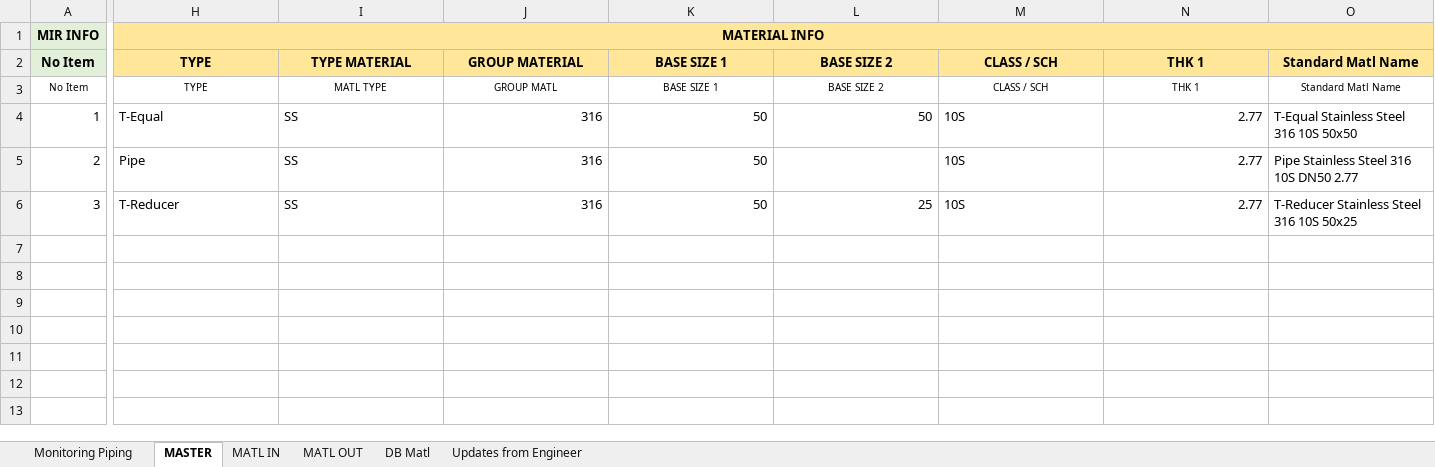
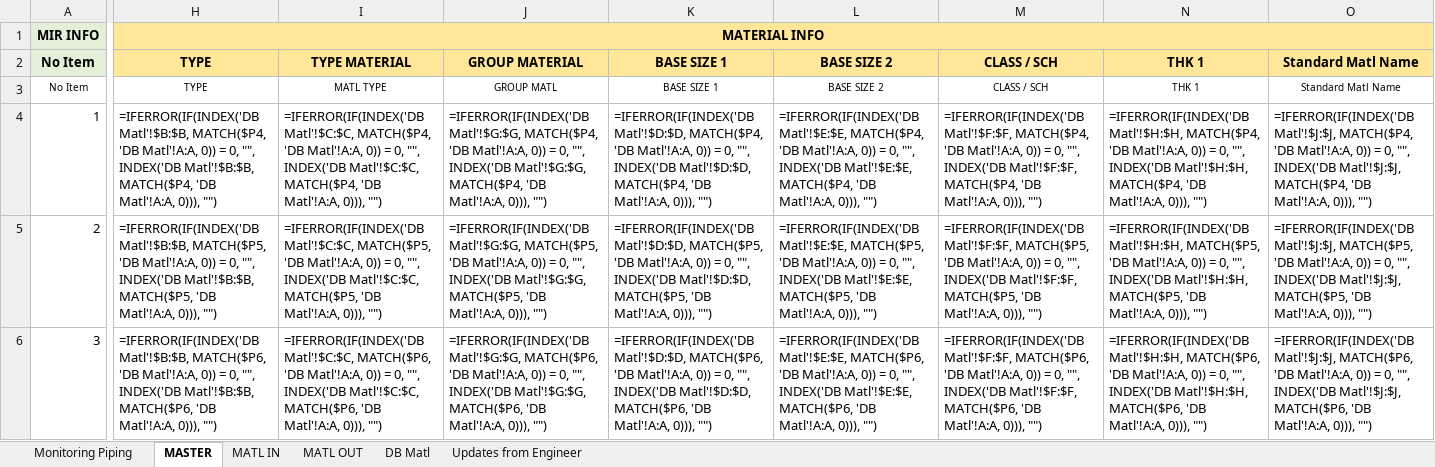
Before and after one commit to viamryl/Timas-Monitoring-Piping-V5, an Excel workbook: Template/Piping Template for MIR.xlsx, sheet MASTER, drawn as a sheet; only a part is shown, gaps mark what is left out; values as stored, in another font and other column widths than the file's, no borders; formulas without a stored value are shown as written; the diff covers the shown part only; the diff names each change by its address in the sheet, - before the commit and + after, or states it on an @@ line.

```diff
--- a/Template/Piping Template for MIR.xlsx (sheet MASTER)
+++ b/Template/Piping Template for MIR.xlsx (sheet MASTER)
-H4: T-Equal
+H4: =IFERROR(IF(INDEX('DB Matl'!$B:$B, MATCH($P4, 'DB Matl'!A:A, 0)) = 0, "", INDEX('DB Matl'!$B:$B, MATCH($P4, 'DB Matl'!A:A, 0))), "")
-I4: SS
+I4: =IFERROR(IF(INDEX('DB Matl'!$C:$C, MATCH($P4, 'DB Matl'!A:A, 0)) = 0, "", INDEX('DB Matl'!$C:$C, MATCH($P4, 'DB Matl'!A:A, 0))), "")
-J4: 316
+J4: =IFERROR(IF(INDEX('DB Matl'!$G:$G, MATCH($P4, 'DB Matl'!A:A, 0)) = 0, "", INDEX('DB Matl'!$G:$G, MATCH($P4, 'DB Matl'!A:A, 0))), "")
-K4: 50
+K4: =IFERROR(IF(INDEX('DB Matl'!$D:$D, MATCH($P4, 'DB Matl'!A:A, 0)) = 0, "", INDEX('DB Matl'!$D:$D, MATCH($P4, 'DB Matl'!A:A, 0))), "")
-L4: 50
+L4: =IFERROR(IF(INDEX('DB Matl'!$E:$E, MATCH($P4, 'DB Matl'!A:A, 0)) = 0, "", INDEX('DB Matl'!$E:$E, MATCH($P4, 'DB Matl'!A:A, 0))), "")
-M4: 10S
+M4: =IFERROR(IF(INDEX('DB Matl'!$F:$F, MATCH($P4, 'DB Matl'!A:A, 0)) = 0, "", INDEX('DB Matl'!$F:$F, MATCH($P4, 'DB Matl'!A:A, 0))), "")
-N4: 2.77
+N4: =IFERROR(IF(INDEX('DB Matl'!$H:$H, MATCH($P4, 'DB Matl'!A:A, 0)) = 0, "", INDEX('DB Matl'!$H:$H, MATCH($P4, 'DB Matl'!A:A, 0))), "")
-O4: T-Equal Stainless Steel 316 10S 50x50
+O4: =IFERROR(IF(INDEX('DB Matl'!$J:$J, MATCH($P4, 'DB Matl'!A:A, 0)) = 0, "", INDEX('DB Matl'!$J:$J, MATCH($P4, 'DB Matl'!A:A, 0))), "")
-H5: Pipe
+H5: =IFERROR(IF(INDEX('DB Matl'!$B:$B, MATCH($P5, 'DB Matl'!A:A, 0)) = 0, "", INDEX('DB Matl'!$B:$B, MATCH($P5, 'DB Matl'!A:A, 0))), "")
-I5: SS
+I5: =IFERROR(IF(INDEX('DB Matl'!$C:$C, MATCH($P5, 'DB Matl'!A:A, 0)) = 0, "", INDEX('DB Matl'!$C:$C, MATCH($P5, 'DB Matl'!A:A, 0))), "")
-J5: 316
+J5: =IFERROR(IF(INDEX('DB Matl'!$G:$G, MATCH($P5, 'DB Matl'!A:A, 0)) = 0, "", INDEX('DB Matl'!$G:$G, MATCH($P5, 'DB Matl'!A:A, 0))), "")
-K5: 50
+K5: =IFERROR(IF(INDEX('DB Matl'!$D:$D, MATCH($P5, 'DB Matl'!A:A, 0)) = 0, "", INDEX('DB Matl'!$D:$D, MATCH($P5, 'DB Matl'!A:A, 0))), "")
-L5: (empty)
+L5: =IFERROR(IF(INDEX('DB Matl'!$E:$E, MATCH($P5, 'DB Matl'!A:A, 0)) = 0, "", INDEX('DB Matl'!$E:$E, MATCH($P5, 'DB Matl'!A:A, 0))), "")
-M5: 10S
+M5: =IFERROR(IF(INDEX('DB Matl'!$F:$F, MATCH($P5, 'DB Matl'!A:A, 0)) = 0, "", INDEX('DB Matl'!$F:$F, MATCH($P5, 'DB Matl'!A:A, 0))), "")
-N5: 2.77
+N5: =IFERROR(IF(INDEX('DB Matl'!$H:$H, MATCH($P5, 'DB Matl'!A:A, 0)) = 0, "", INDEX('DB Matl'!$H:$H, MATCH($P5, 'DB Matl'!A:A, 0))), "")
-O5: Pipe Stainless Steel 316 10S DN50 2.77
+O5: =IFERROR(IF(INDEX('DB Matl'!$J:$J, MATCH($P5, 'DB Matl'!A:A, 0)) = 0, "", INDEX('DB Matl'!$J:$J, MATCH($P5, 'DB Matl'!A:A, 0))), "")
-H6: T-Reducer
+H6: =IFERROR(IF(INDEX('DB Matl'!$B:$B, MATCH($P6, 'DB Matl'!A:A, 0)) = 0, "", INDEX('DB Matl'!$B:$B, MATCH($P6, 'DB Matl'!A:A, 0))), "")
-I6: SS
+I6: =IFERROR(IF(INDEX('DB Matl'!$C:$C, MATCH($P6, 'DB Matl'!A:A, 0)) = 0, "", INDEX('DB Matl'!$C:$C, MATCH($P6, 'DB Matl'!A:A, 0))), "")
-J6: 316
+J6: =IFERROR(IF(INDEX('DB Matl'!$G:$G, MATCH($P6, 'DB Matl'!A:A, 0)) = 0, "", INDEX('DB Matl'!$G:$G, MATCH($P6, 'DB Matl'!A:A, 0))), "")
-K6: 50
+K6: =IFERROR(IF(INDEX('DB Matl'!$D:$D, MATCH($P6, 'DB Matl'!A:A, 0)) = 0, "", INDEX('DB Matl'!$D:$D, MATCH($P6, 'DB Matl'!A:A, 0))), "")
-L6: 25
+L6: =IFERROR(IF(INDEX('DB Matl'!$E:$E, MATCH($P6, 'DB Matl'!A:A, 0)) = 0, "", INDEX('DB Matl'!$E:$E, MATCH($P6, 'DB Matl'!A:A, 0))), "")
-M6: 10S
+M6: =IFERROR(IF(INDEX('DB Matl'!$F:$F, MATCH($P6, 'DB Matl'!A:A, 0)) = 0, "", INDEX('DB Matl'!$F:$F, MATCH($P6, 'DB Matl'!A:A, 0))), "")
-N6: 2.77
+N6: =IFERROR(IF(INDEX('DB Matl'!$H:$H, MATCH($P6, 'DB Matl'!A:A, 0)) = 0, "", INDEX('DB Matl'!$H:$H, MATCH($P6, 'DB Matl'!A:A, 0))), "")
-O6: T-Reducer Stainless Steel 316 10S 50x25
+O6: =IFERROR(IF(INDEX('DB Matl'!$J:$J, MATCH($P6, 'DB Matl'!A:A, 0)) = 0, "", INDEX('DB Matl'!$J:$J, MATCH($P6, 'DB Matl'!A:A, 0))), "")
```
Also changed, not shown: 12 edited cells and cell formats elsewhere in this sheet, sheet DB Matl, sheet Monitoring Piping, Template/Piping Template for ENG.xlsx, Template/Piping Template for MTO.xlsx, 4 other files.
